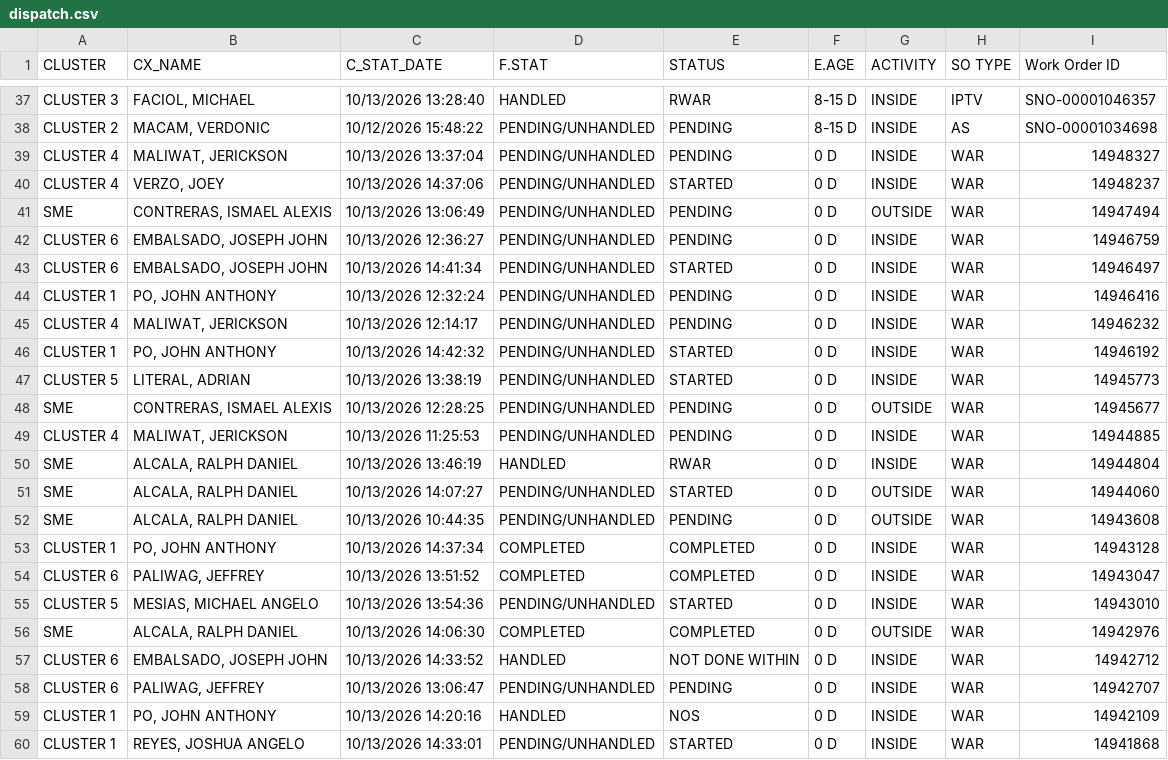
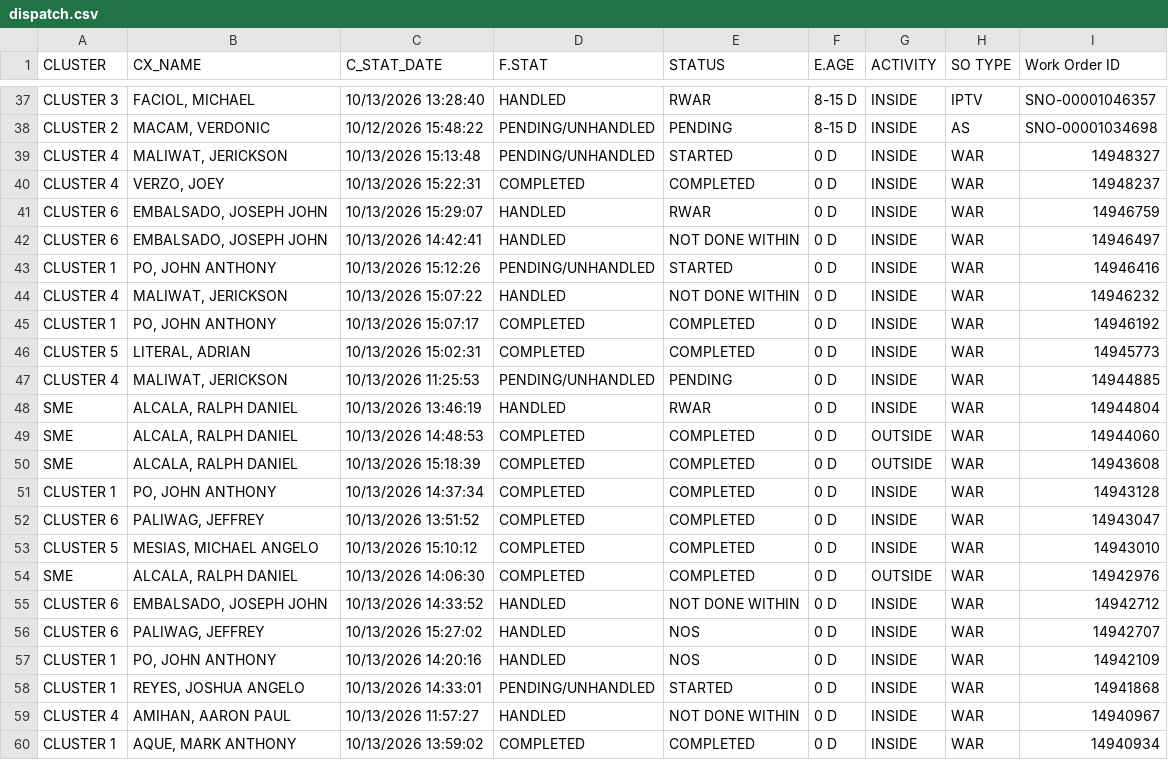
Before and after one commit to ReportsHub/CXSDA-Dispatch-Dashboard, a CSV file: data/dispatch.csv, drawn as a sheet; only a part is shown, gaps mark what is left out; the shorter side is filled out with more unchanged rows; the diff covers the shown part only.

Commit message:
Auto-update dispatch.csv from Gmail

```diff
--- a/data/dispatch.csv
+++ b/data/dispatch.csv
@@ -38,22 +38,20 @@ CLUSTER 3,"FACIOL, MICHAEL",10/13/2026 13:28:40,HANDLED,RWAR,8-15 D,INSIDE,IPTV,
 CLUSTER 2,"MACAM, VERDONIC",10/12/2026 15:48:22,PENDING/UNHANDLED,PENDING,8-15 D,INSIDE,AS,SNO-00001034698
-CLUSTER 4,"MALIWAT, JERICKSON",10/13/2026 13:37:04,PENDING/UNHANDLED,PENDING,0 D,INSIDE,WAR,14948327
-CLUSTER 4,"VERZO, JOEY",10/13/2026 14:37:06,PENDING/UNHANDLED,STARTED,0 D,INSIDE,WAR,14948237
-SME,"CONTRERAS, ISMAEL ALEXIS",10/13/2026 13:06:49,PENDING/UNHANDLED,PENDING,0 D,OUTSIDE,WAR,14947494
-CLUSTER 6,"EMBALSADO, JOSEPH JOHN",10/13/2026 12:36:27,PENDING/UNHANDLED,PENDING,0 D,INSIDE,WAR,14946759
-CLUSTER 6,"EMBALSADO, JOSEPH JOHN",10/13/2026 14:41:34,PENDING/UNHANDLED,STARTED,0 D,INSIDE,WAR,14946497
-CLUSTER 1,"PO, JOHN ANTHONY",10/13/2026 12:32:24,PENDING/UNHANDLED,PENDING,0 D,INSIDE,WAR,14946416
-CLUSTER 4,"MALIWAT, JERICKSON",10/13/2026 12:14:17,PENDING/UNHANDLED,PENDING,0 D,INSIDE,WAR,14946232
-CLUSTER 1,"PO, JOHN ANTHONY",10/13/2026 14:42:32,PENDING/UNHANDLED,STARTED,0 D,INSIDE,WAR,14946192
-CLUSTER 5,"LITERAL, ADRIAN",10/13/2026 13:38:19,PENDING/UNHANDLED,STARTED,0 D,INSIDE,WAR,14945773
-SME,"CONTRERAS, ISMAEL ALEXIS",10/13/2026 12:28:25,PENDING/UNHANDLED,PENDING,0 D,OUTSIDE,WAR,14945677
+CLUSTER 4,"MALIWAT, JERICKSON",10/13/2026 15:13:48,PENDING/UNHANDLED,STARTED,0 D,INSIDE,WAR,14948327
+CLUSTER 4,"VERZO, JOEY",10/13/2026 15:22:31,COMPLETED,COMPLETED,0 D,INSIDE,WAR,14948237
+CLUSTER 6,"EMBALSADO, JOSEPH JOHN",10/13/2026 15:29:07,HANDLED,RWAR,0 D,INSIDE,WAR,14946759
+CLUSTER 6,"EMBALSADO, JOSEPH JOHN",10/13/2026 14:42:41,HANDLED,NOT DONE WITHIN,0 D,INSIDE,WAR,14946497
+CLUSTER 1,"PO, JOHN ANTHONY",10/13/2026 15:12:26,PENDING/UNHANDLED,STARTED,0 D,INSIDE,WAR,14946416
+CLUSTER 4,"MALIWAT, JERICKSON",10/13/2026 15:07:22,HANDLED,NOT DONE WITHIN,0 D,INSIDE,WAR,14946232
+CLUSTER 1,"PO, JOHN ANTHONY",10/13/2026 15:07:17,COMPLETED,COMPLETED,0 D,INSIDE,WAR,14946192
+CLUSTER 5,"LITERAL, ADRIAN",10/13/2026 15:02:31,COMPLETED,COMPLETED,0 D,INSIDE,WAR,14945773
 CLUSTER 4,"MALIWAT, JERICKSON",10/13/2026 11:25:53,PENDING/UNHANDLED,PENDING,0 D,INSIDE,WAR,14944885
 SME,"ALCALA, RALPH DANIEL",10/13/2026 13:46:19,HANDLED,RWAR,0 D,INSIDE,WAR,14944804
-SME,"ALCALA, RALPH DANIEL",10/13/2026 14:07:27,PENDING/UNHANDLED,STARTED,0 D,OUTSIDE,WAR,14944060
-SME,"ALCALA, RALPH DANIEL",10/13/2026 10:44:35,PENDING/UNHANDLED,PENDING,0 D,OUTSIDE,WAR,14943608
+SME,"ALCALA, RALPH DANIEL",10/13/2026 14:48:53,COMPLETED,COMPLETED,0 D,OUTSIDE,WAR,14944060
+SME,"ALCALA, RALPH DANIEL",10/13/2026 15:18:39,COMPLETED,COMPLETED,0 D,OUTSIDE,WAR,14943608
 CLUSTER 1,"PO, JOHN ANTHONY",10/13/2026 14:37:34,COMPLETED,COMPLETED,0 D,INSIDE,WAR,14943128
 CLUSTER 6,"PALIWAG, JEFFREY",10/13/2026 13:51:52,COMPLETED,COMPLETED,0 D,INSIDE,WAR,14943047
-CLUSTER 5,"MESIAS, MICHAEL ANGELO",10/13/2026 13:54:36,PENDING/UNHANDLED,STARTED,0 D,INSIDE,WAR,14943010
+CLUSTER 5,"MESIAS, MICHAEL ANGELO",10/13/2026 15:10:12,COMPLETED,COMPLETED,0 D,INSIDE,WAR,14943010
 SME,"ALCALA, RALPH DANIEL",10/13/2026 14:06:30,COMPLETED,COMPLETED,0 D,OUTSIDE,WAR,14942976
 CLUSTER 6,"EMBALSADO, JOSEPH JOHN",10/13/2026 14:33:52,HANDLED,NOT DONE WITHIN,0 D,INSIDE,WAR,14942712
-CLUSTER 6,"PALIWAG, JEFFREY",10/13/2026 13:06:47,PENDING/UNHANDLED,PENDING,0 D,INSIDE,WAR,14942707
+CLUSTER 6,"PALIWAG, JEFFREY",10/13/2026 15:27:02,HANDLED,NOS,0 D,INSIDE,WAR,14942707
 CLUSTER 1,"PO, JOHN ANTHONY",10/13/2026 14:20:16,HANDLED,NOS,0 D,INSIDE,WAR,14942109
```
Also changed, not shown: 3 removed rows and 94 edited cells elsewhere in this file.
